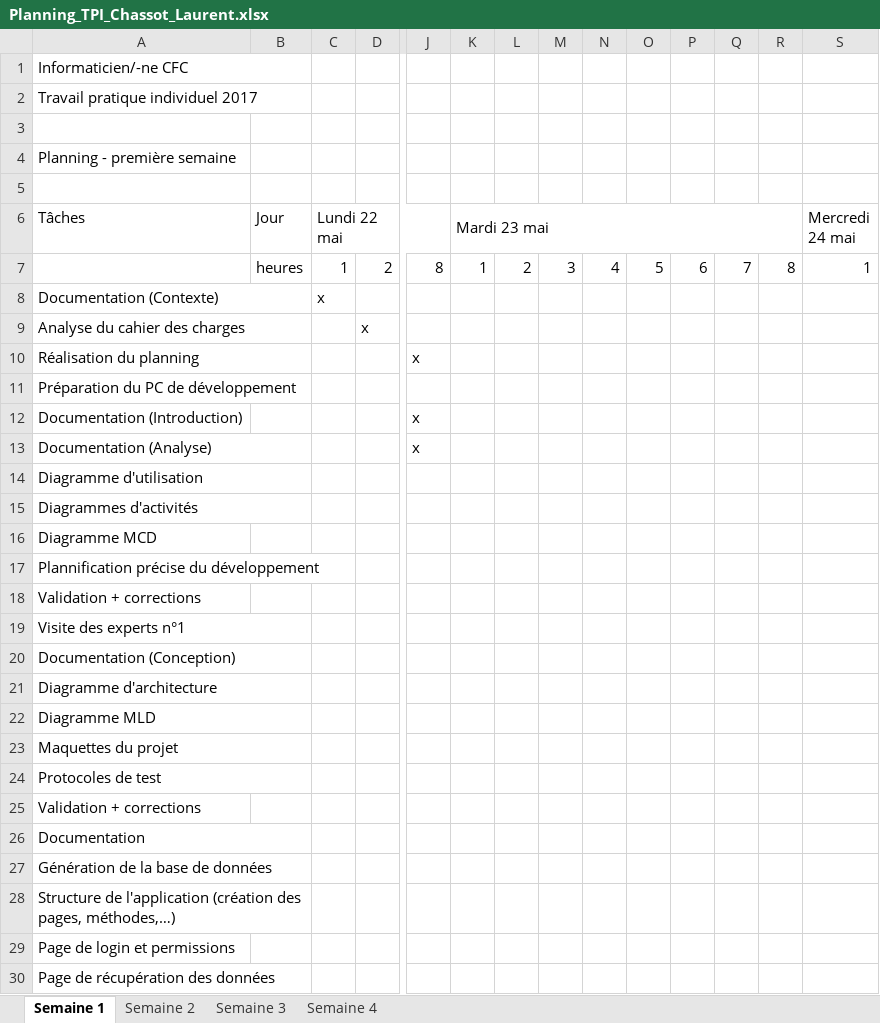
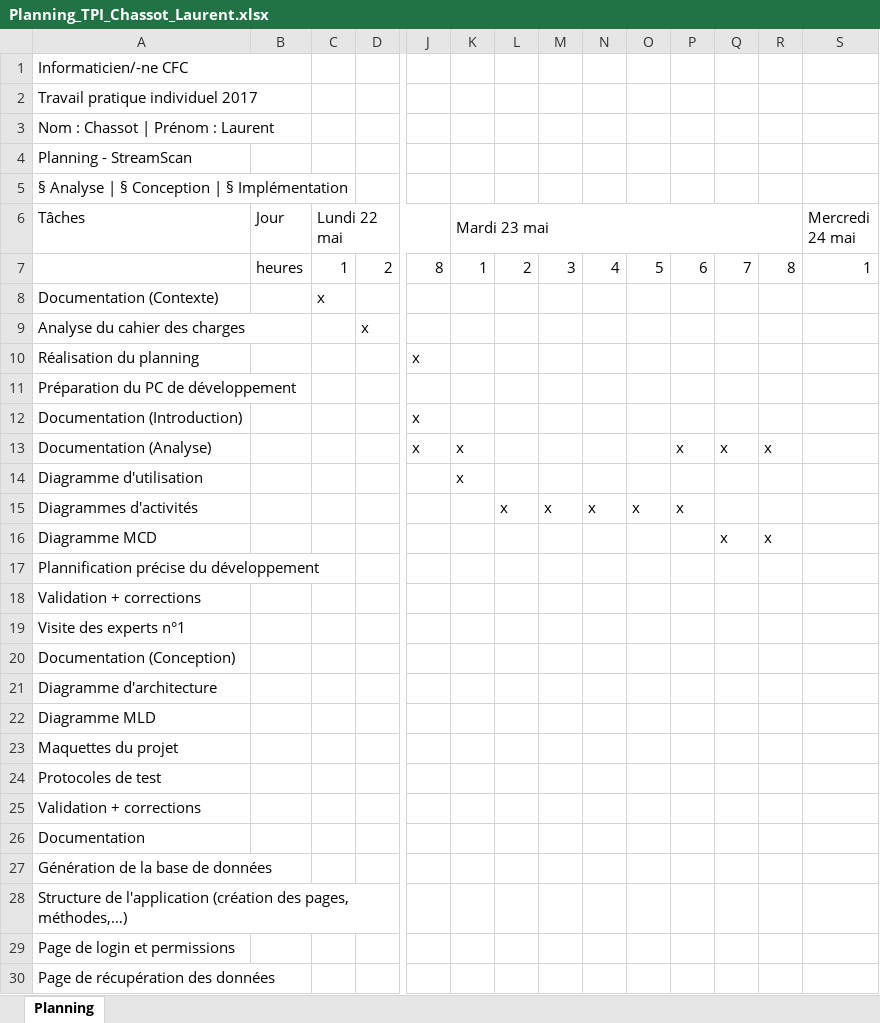
Before and after one commit to chassotl-IFT/StreamScanDoc, an Excel workbook: Planning_TPI_Chassot_Laurent.xlsx, sheet Planning, drawn as a sheet; only a part is shown, gaps mark what is left out; values as stored, in another font and other column widths than the file's, no cell formats; charts and pictures not drawn; removed rows and columns are numbered as before the commit, all else as after; rows hold the shown columns only; the diff covers the shown part only; the diff names each change by its address in the sheet, - before the commit and + after, or states it on an @@ line.

Commit message:
- Analyse complète
 - Conception : Architecture + MLD

```diff
--- a/Planning_TPI_Chassot_Laurent.xlsx (sheet Planning)
+++ b/Planning_TPI_Chassot_Laurent.xlsx (sheet Planning)
-sheet tab: Semaine 1
+sheet tab: Planning
-sheet tab: Semaine 2
-sheet tab: Semaine 3
-sheet tab: Semaine 4
-A3 (Tâches): (empty)
+A3 (Tâches): Nom : Chassot | Prénom : Laurent
-A4 (Tâches): Planning - première semaine
+A4 (Tâches): Planning - StreamScan
-A5 (Tâches): (empty)
+A5 (Tâches): § Analyse | § Conception | § Implémentation
-A8:B8 merged
-A9:B9 merged
-A10:B10 merged
-A11:B11 merged
-A13:B13 merged
-K13:K14 (Mardi 23 mai): (empty)
+K13:K14 (Mardi 23 mai): x
-P13: (empty)
+P13: x
-Q13: (empty)
+Q13: x
-R13: (empty)
+R13: x
-A14:B14 merged
-row 15: Diagrammes d'activités
+row 15: Diagrammes d'activités |  |  |  |  |  | x | x | x | x | x
-Q16: (empty)
+Q16: x
-R16: (empty)
+R16: x
-A19:B19 merged
-A20:B20 merged
-A21:B21 merged
-A22:B22 merged
-A23:B23 merged
-A24:B24 merged
-A26:B26 merged
-A27:B27 merged
-A28:B28 merged
```
Also changed, not shown: 1 added row, 1 removed row, 1 edited cell and merged cells elsewhere in this sheet, cell formats, charts or pictures, 9 other files.
